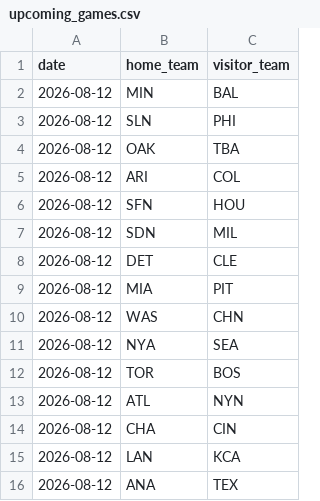
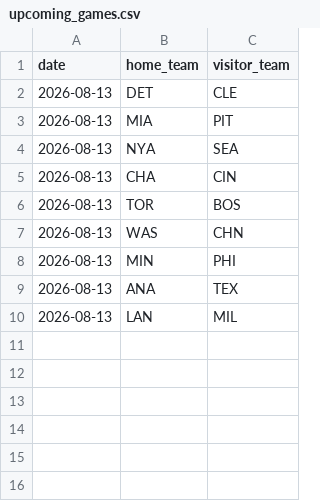
Before and after one commit to andrewhen1999/AutoMLBPredict, a CSV file: MLBPredict/data/upcoming_games.csv, drawn as a sheet.

```diff
--- a/MLBPredict/data/upcoming_games.csv
+++ b/MLBPredict/data/upcoming_games.csv
@@ -1,16 +1,10 @@
 date,home_team,visitor_team
-2026-08-12,MIN,BAL
-2026-08-12,SLN,PHI
-2026-08-12,OAK,TBA
-2026-08-12,ARI,COL
-2026-08-12,SFN,HOU
-2026-08-12,SDN,MIL
-2026-08-12,DET,CLE
-2026-08-12,MIA,PIT
-2026-08-12,WAS,CHN
-2026-08-12,NYA,SEA
-2026-08-12,TOR,BOS
-2026-08-12,ATL,NYN
-2026-08-12,CHA,CIN
-2026-08-12,LAN,KCA
-2026-08-12,ANA,TEX
+2026-08-13,DET,CLE
+2026-08-13,MIA,PIT
+2026-08-13,NYA,SEA
+2026-08-13,CHA,CIN
+2026-08-13,TOR,BOS
+2026-08-13,WAS,CHN
+2026-08-13,MIN,PHI
+2026-08-13,ANA,TEX
+2026-08-13,LAN,MIL
```
